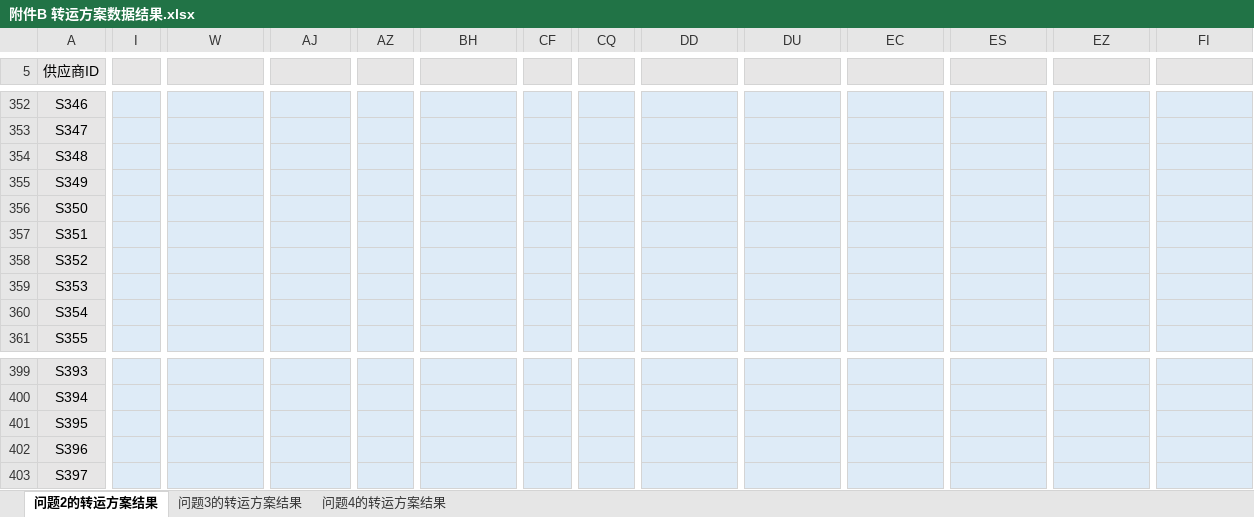
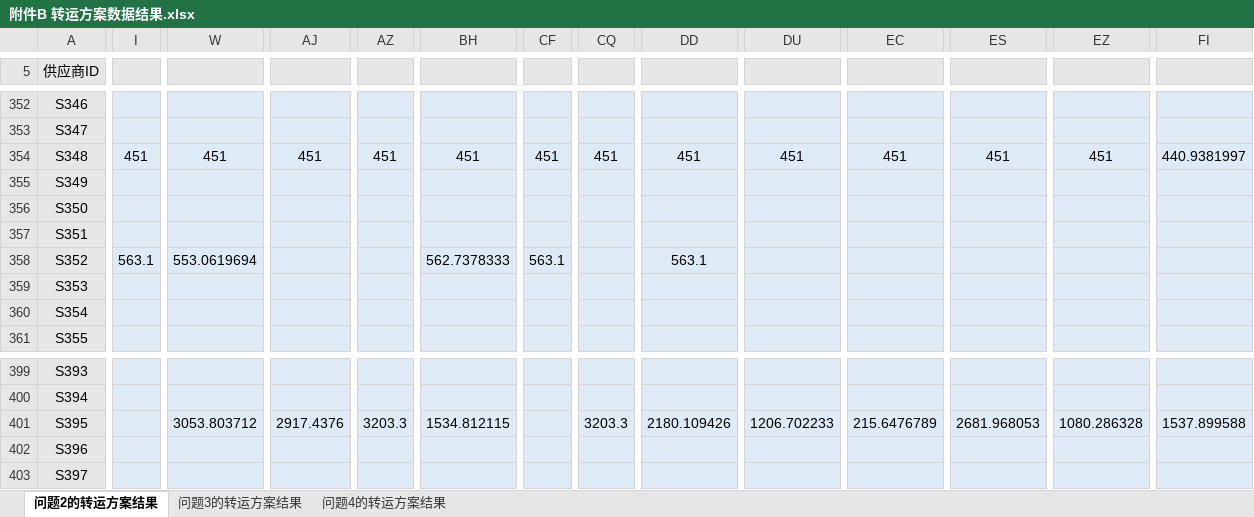
Before and after one commit to JagerChoi0313/Mathematical_Modeling, an Excel workbook: 第九道题：选一道题/A题/附件B 转运方案数据结果.xlsx, sheet 问题2的转运方案结果, drawn as a sheet; only a part is shown, gaps mark what is left out; values as stored, in another font and other column widths than the file's, no borders; the diff covers the shown part only; the diff names each change by its address in the sheet, - before the commit and + after, or states it on an @@ line.

```diff
--- a/第九道题：选一道题/A题/附件B 转运方案数据结果.xlsx (sheet 问题2的转运方案结果)
+++ b/第九道题：选一道题/A题/附件B 转运方案数据结果.xlsx (sheet 问题2的转运方案结果)
-I354: (empty)
+I354: 451
-W354: (empty)
+W354: 451
-AJ354: (empty)
+AJ354: 451
-AZ354: (empty)
+AZ354: 451
-BH354: (empty)
+BH354: 451
-CF354: (empty)
+CF354: 451
-CQ354: (empty)
+CQ354: 451
-DD354: (empty)
+DD354: 451
-DU354: (empty)
+DU354: 451
-EC354: (empty)
+EC354: 451
-ES354: (empty)
+ES354: 451
-EZ354: (empty)
+EZ354: 451
-FI354: (empty)
+FI354: 440.9381997
-I358: (empty)
+I358: 563.1
-W358: (empty)
+W358: 553.0619694
-BH358: (empty)
+BH358: 562.7378333
-CF358: (empty)
+CF358: 563.1
-DD358: (empty)
+DD358: 563.1
-W401: (empty)
+W401: 3053.803712
-AJ401: (empty)
+AJ401: 2917.4376
-AZ401: (empty)
+AZ401: 3203.3
-BH401: (empty)
+BH401: 1534.812115
-CQ401: (empty)
+CQ401: 3203.3
-DD401: (empty)
+DD401: 2180.109426
-DU401: (empty)
+DU401: 1206.702233
-EC401: (empty)
+EC401: 215.6476789
-ES401: (empty)
+ES401: 2681.968053
-EZ401: (empty)
+EZ401: 1080.286328
-FI401: (empty)
+FI401: 1537.899588
```
Also changed, not shown: 658 edited cells elsewhere in this sheet, 第九道题：选一道题/A题/问题二_供应商未来供货能力分析.xlsx, 第九道题：选一道题/A题/附件A 订购方案数据结果.xlsx, 41 other files.
